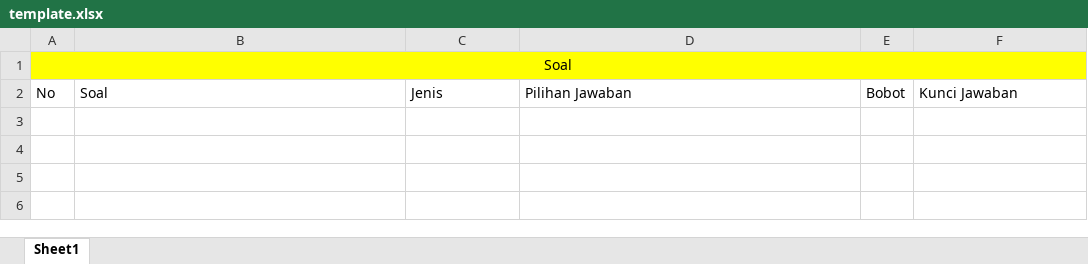
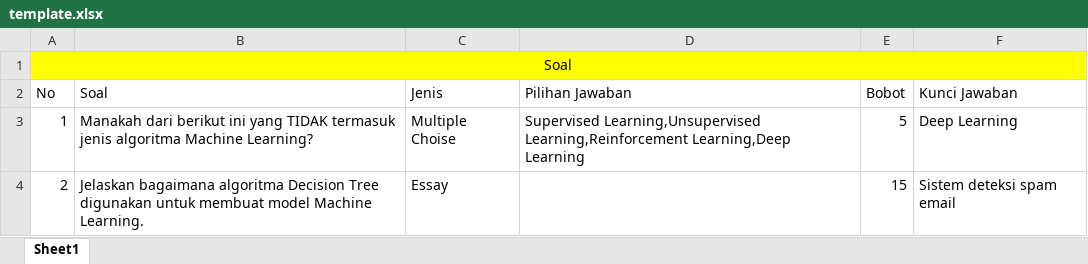
Before and after one commit to intaninlaras/KMS_FE, an Excel workbook: kms-fe/public/template.xlsx, sheet Sheet1, drawn as a sheet; values as stored, in another font and other column widths than the file's, no borders; the diff names each change by its address in the sheet, - before the commit and + after, or states it on an @@ line.

Commit message:
Contoh Tamplate

```diff
--- a/kms-fe/public/template.xlsx (sheet Sheet1)
+++ b/kms-fe/public/template.xlsx (sheet Sheet1)
+row 3: 1 | Manakah dari berikut ini yang TIDAK termasuk jenis algoritma Machine Learning? | Multiple Choise | Supervised Learning,Unsupervised Learning,Reinforcement Learning,Deep Learning | 5 | Deep Learning
+row 4: 2 | Jelaskan bagaimana algoritma Decision Tree digunakan untuk membuat model Machine Learning. | Essay |  | 15 | Sistem deteksi spam email
```
